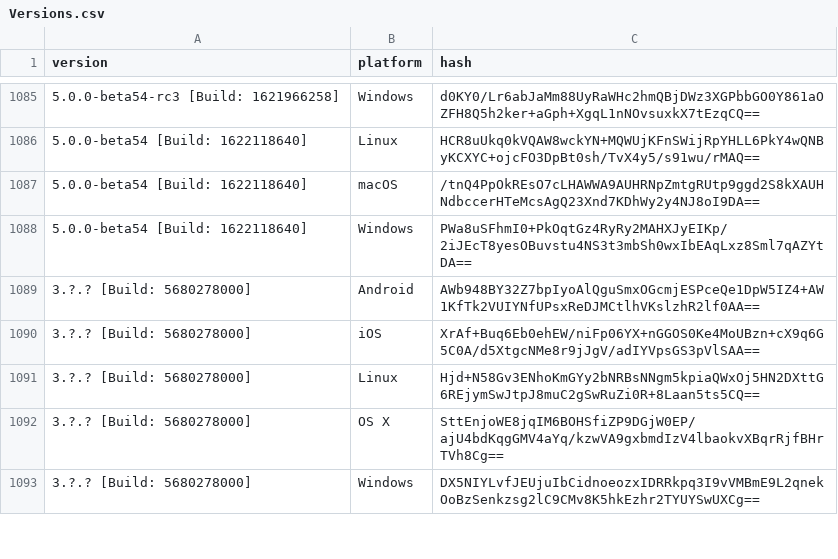
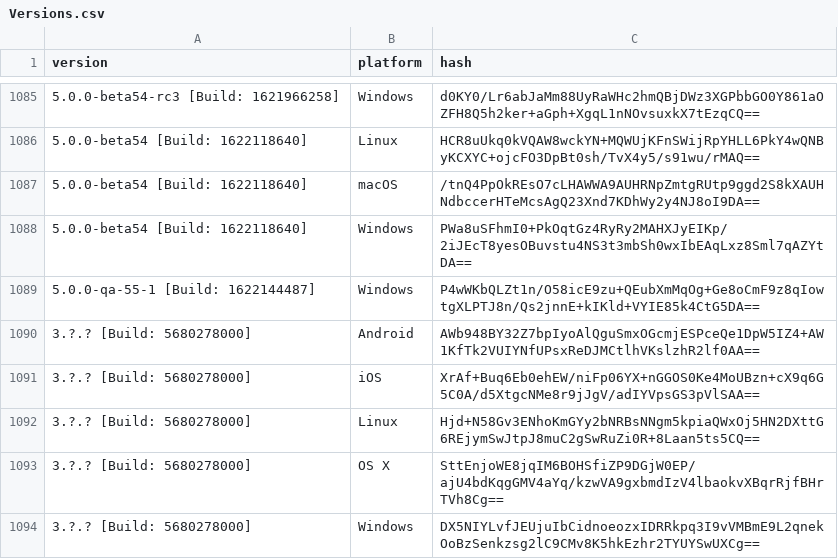
Before and after one commit to ReSpeak/tsdeclarations, a CSV file: Versions.csv, drawn as a sheet; only a part is shown, gaps mark what is left out.

Commit message:
Added new version: 5.0.0-qa-55-1 [Build: 1622144487],Windows

```diff
--- a/Versions.csv
+++ b/Versions.csv
@@ -1088,2 +1088,3 @@ version,platform,hash
 5.0.0-beta54 [Build: 1622118640],Windows,PWa8uSFhmI0+PkOqtGz4RyRy2MAHXJyEIKp/2iJEcT8yesOBuvstu4NS3t3mbSh0wxIbEAqLxz8Sml7qAZYtDA==
+5.0.0-qa-55-1 [Build: 1622144487],Windows,P4wWKbQLZt1n/O58icE9zu+QEubXmMqOg+Ge8oCmF9z8qIowtgXLPTJ8n/Qs2jnnE+kIKld+VYIE85k4CtG5DA==
 3.?.? [Build: 5680278000],Android,AWb948BY32Z7bpIyoAlQguSmxOGcmjESPceQe1DpW5IZ4+AW1KfTk2VUIYNfUPsxReDJMCtlhVKslzhR2lf0AA==
```
